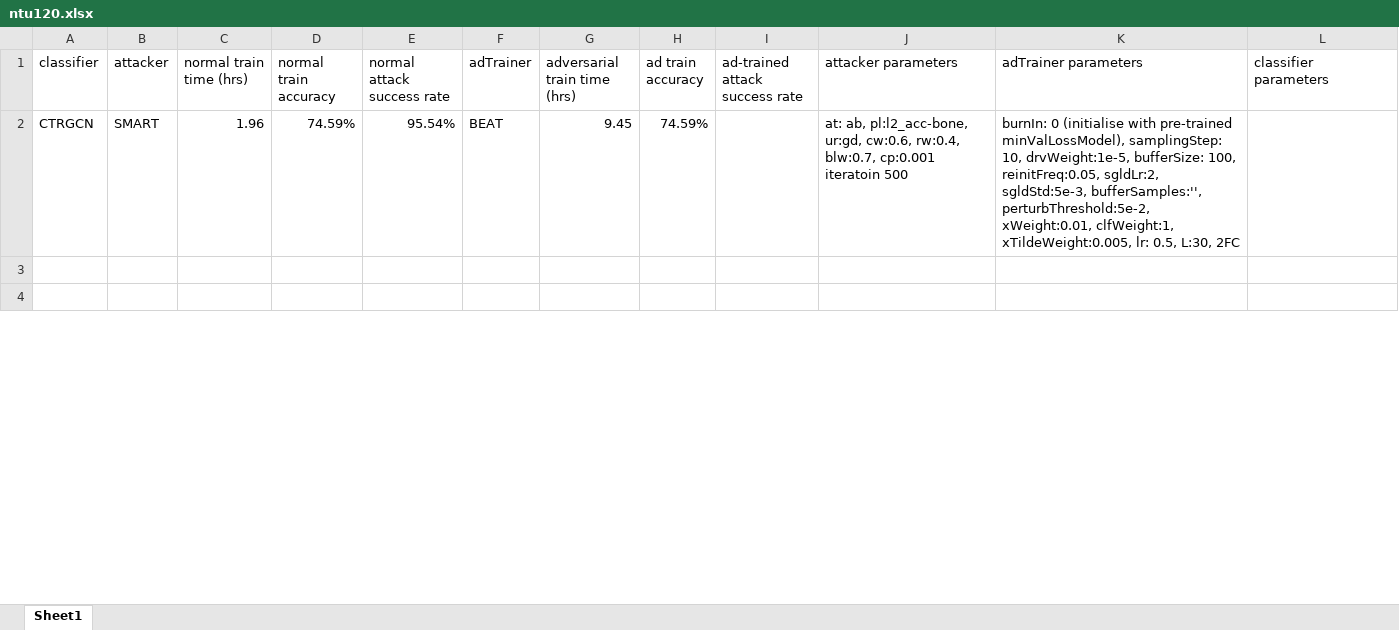
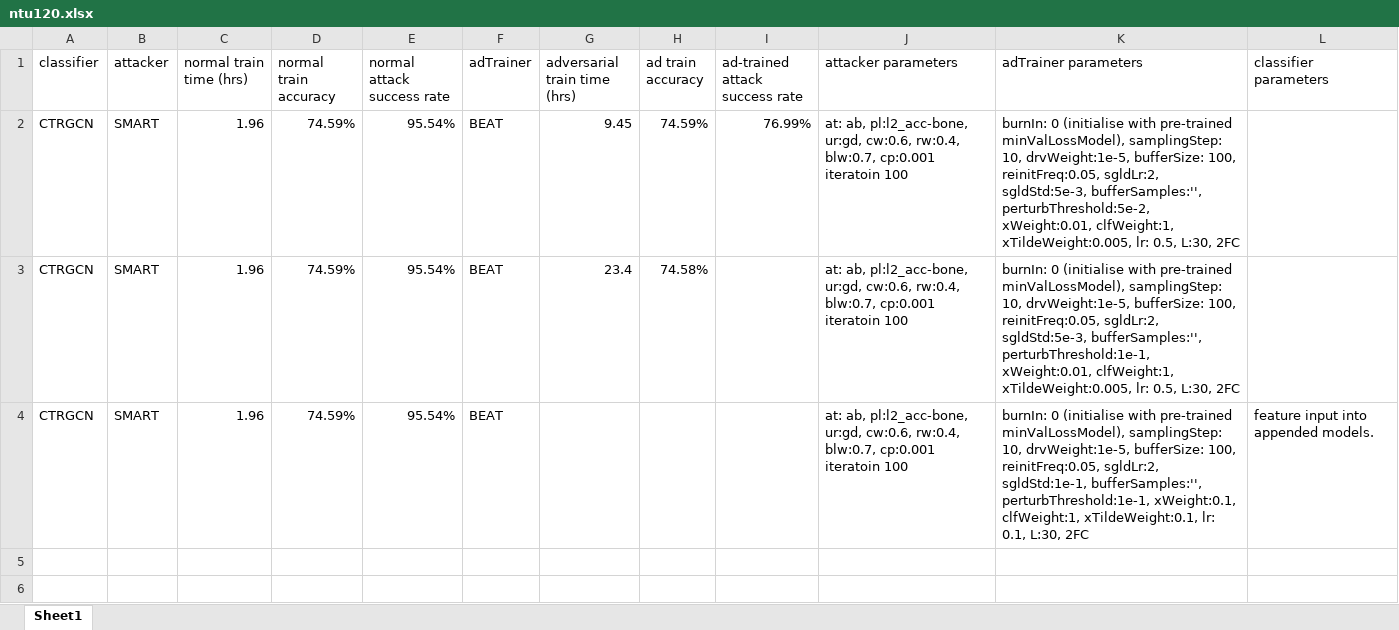
Before and after one commit to realcrane/Defending-Black-box-Skeleton-based-Human-Activity-Classifiers, an Excel workbook: results/ntu120.xlsx, sheet Sheet1, drawn as a sheet; only a part is shown; values as stored, in another font and other column widths than the file's, no borders; the diff covers the shown part only; the diff names each change by its address in the sheet, - before the commit and + after, or states it on an @@ line.

```diff
--- a/results/ntu120.xlsx (sheet Sheet1)
+++ b/results/ntu120.xlsx (sheet Sheet1)
-I2 (ad-trained attack success rate): (empty)
+I2 (ad-trained attack success rate): 76.99%
-J2 (attacker parameters): …cp:0.001 iteratoin 500
+J2 (attacker parameters): …cp:0.001 iteratoin 100
+row 3: CTRGCN | SMART | 1.96 | 74.59% | 95.54% | BEAT | 23.4 | 74.58% |  | at: ab, pl:l2_acc-bone, ur:gd, cw:0.6, rw:0.4, blw:0.7, cp:0.001 iteratoin 100 | burnIn: 0 (initialise with pre-trained minValLossModel), samplingStep: 10, drvWeight:1e-5, bufferSize: 100, reinitFreq:0.05, sgldLr:2, sgldStd:5e-3, bufferSamples:'', perturbThreshold:1e-1, xWeight:0.01, clfWeight:1, xTildeWeight:0.005, lr: 0.5, L:30, 2FC
+row 4: CTRGCN | SMART | 1.96 | 74.59% | 95.54% | BEAT |  |  |  | at: ab, pl:l2_acc-bone, ur:gd, cw:0.6, rw:0.4, blw:0.7, cp:0.001 iteratoin 100 | burnIn: 0 (initialise with pre-trained minValLossModel), samplingStep: 10, drvWeight:1e-5, bufferSize: 100, reinitFreq:0.05, sgldLr:2, sgldStd:1e-1, bufferSamples:'', perturbThreshold:1e-1, xWeight:0.1, clfWeight:1, xTildeWeight:0.1, lr: 0.1, L:30, 2FC | feature input into appended models.
```
Also changed, not shown: 1 added row, 2 removed rows and 5 edited cells elsewhere in this sheet, results/hdm05.xlsx, 5 other files.
